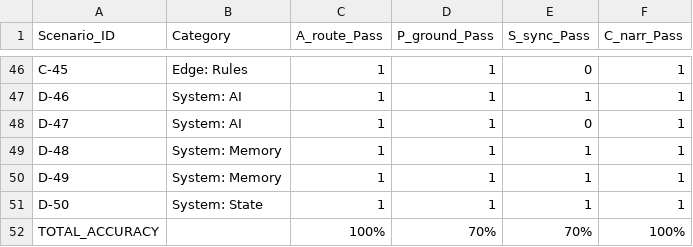
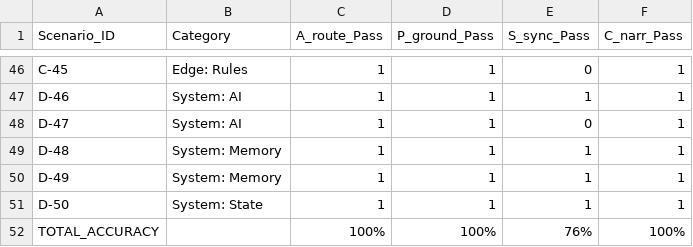
Before and after one commit to mudmini009/FRA461-Thesis-AI-DM, a CSV file: evaluation/combat/results/evaluation_results.csv, drawn as a sheet; only a part is shown, gaps mark what is left out; the diff covers the shown part only.

```diff
--- a/evaluation/combat/results/evaluation_results.csv
+++ b/evaluation/combat/results/evaluation_results.csv
@@ -51,2 +51,2 @@ D-49,System: Memory,1,1,1,1
 D-50,System: State,1,1,1,1
-TOTAL_ACCURACY,,100%,70%,70%,100%
+TOTAL_ACCURACY,,100%,100%,76%,100%
```
Also changed, not shown: 18 edited cells elsewhere in this file, 8 other files.
